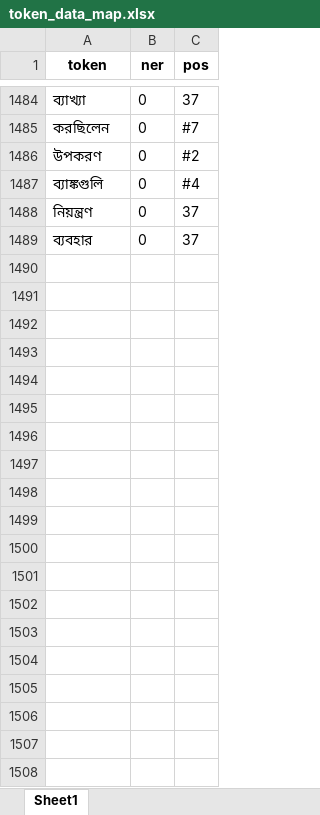
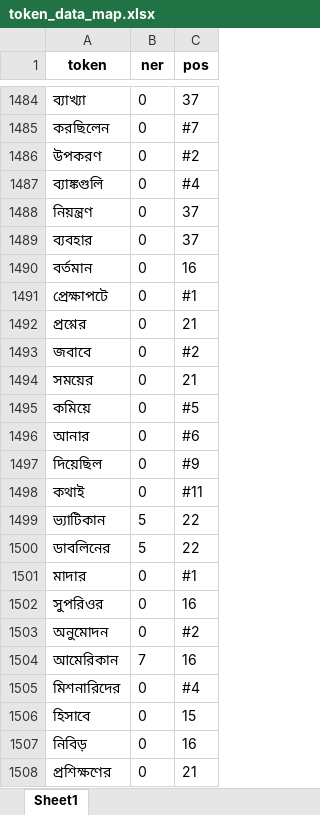
Before and after one commit to shahidul034/POS_NER-dataset-builder, an Excel workbook: token_data_map.xlsx, sheet Sheet1, drawn as a sheet; only a part is shown, gaps mark what is left out; values as stored, in another font and other column widths than the file's, no borders; the diff covers the shown part only; the diff names each change by its address in the sheet, - before the commit and + after, or states it on an @@ line.

```diff
--- a/token_data_map.xlsx (sheet Sheet1)
+++ b/token_data_map.xlsx (sheet Sheet1)
+row 1490: বর্তমান | 0 | 16
+row 1491: প্রেক্ষাপটে | 0 | #1
+row 1492: প্রশ্নের | 0 | 21
+row 1493: জবাবে | 0 | #2
+row 1494: সময়ের | 0 | 21
+row 1495: কমিয়ে | 0 | #5
+row 1496: আনার | 0 | #6
+row 1497: দিয়েছিল | 0 | #9
+row 1498: কথাই | 0 | #11
+row 1499: ভ্যাটিকান | 5 | 22
+row 1500: ডাবলিনের | 5 | 22
+row 1501: মাদার | 0 | #1
+row 1502: সুপরিওর | 0 | 16
+row 1503: অনুমোদন | 0 | #2
+row 1504: আমেরিকান | 7 | 16
+row 1505: মিশনারিদের | 0 | #4
+row 1506: হিসাবে | 0 | 15
+row 1507: নিবিড় | 0 | 16
+row 1508: প্রশিক্ষণের | 0 | 21
```
Also changed, not shown: 559 added rows elsewhere in this sheet, 4 other files.
